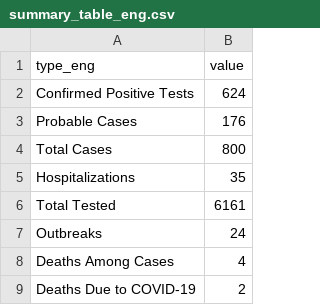
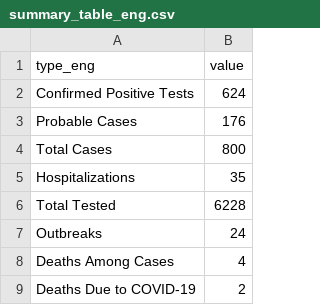
Before and after one commit to SCPHCovid19Data/scph_covid19, a CSV file: summary_table_eng.csv, drawn as a sheet.

```diff
--- a/summary_table_eng.csv
+++ b/summary_table_eng.csv
@@ -5,3 +5,3 @@
 "Hospitalizations",35
-"Total Tested",6161
+"Total Tested",6228
 "Outbreaks",24
```
Also changed, not shown: pon_hosp_occ_8wk_eng.csv, pon_hosp_occ_8wk_esp.csv, 3 other files.
